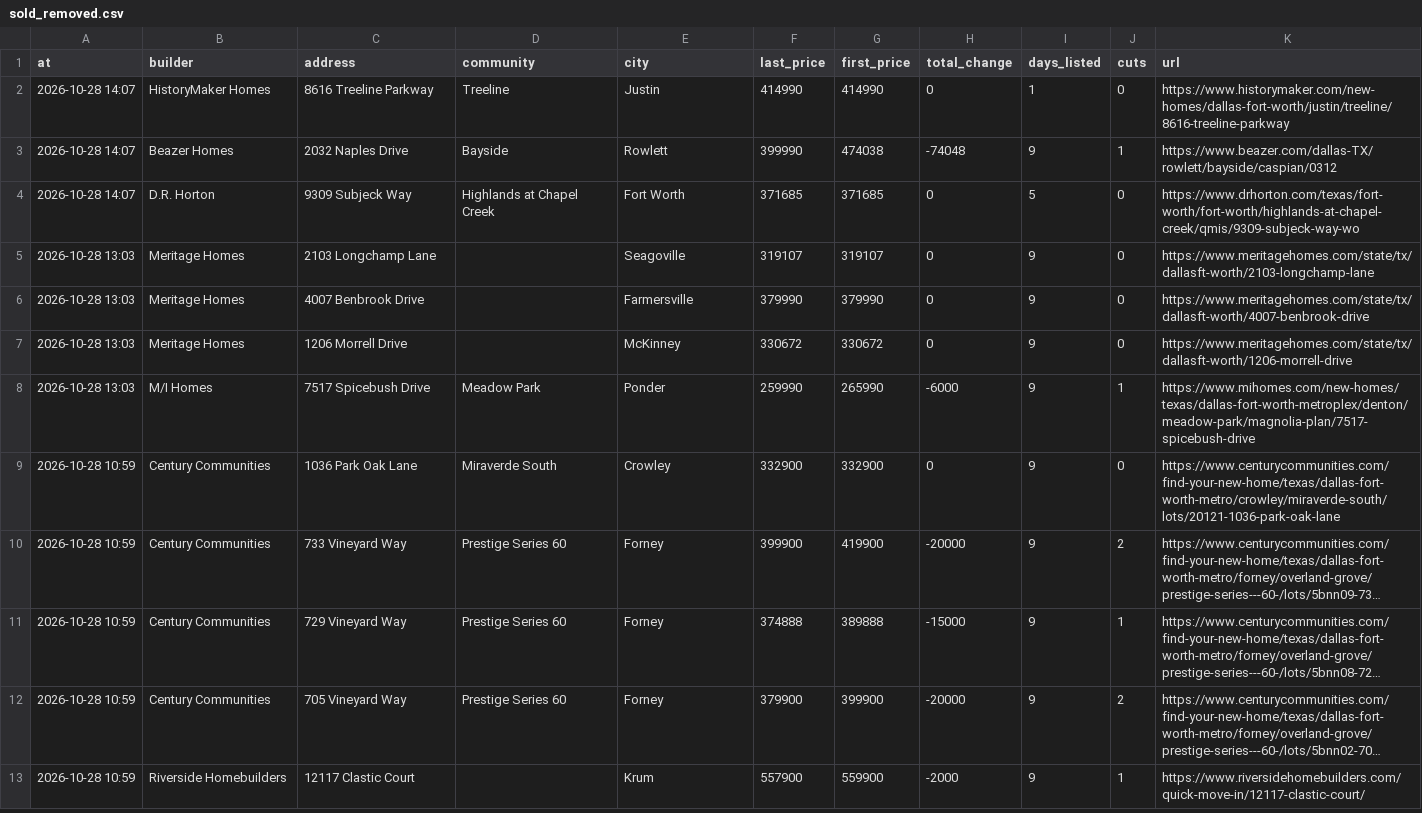
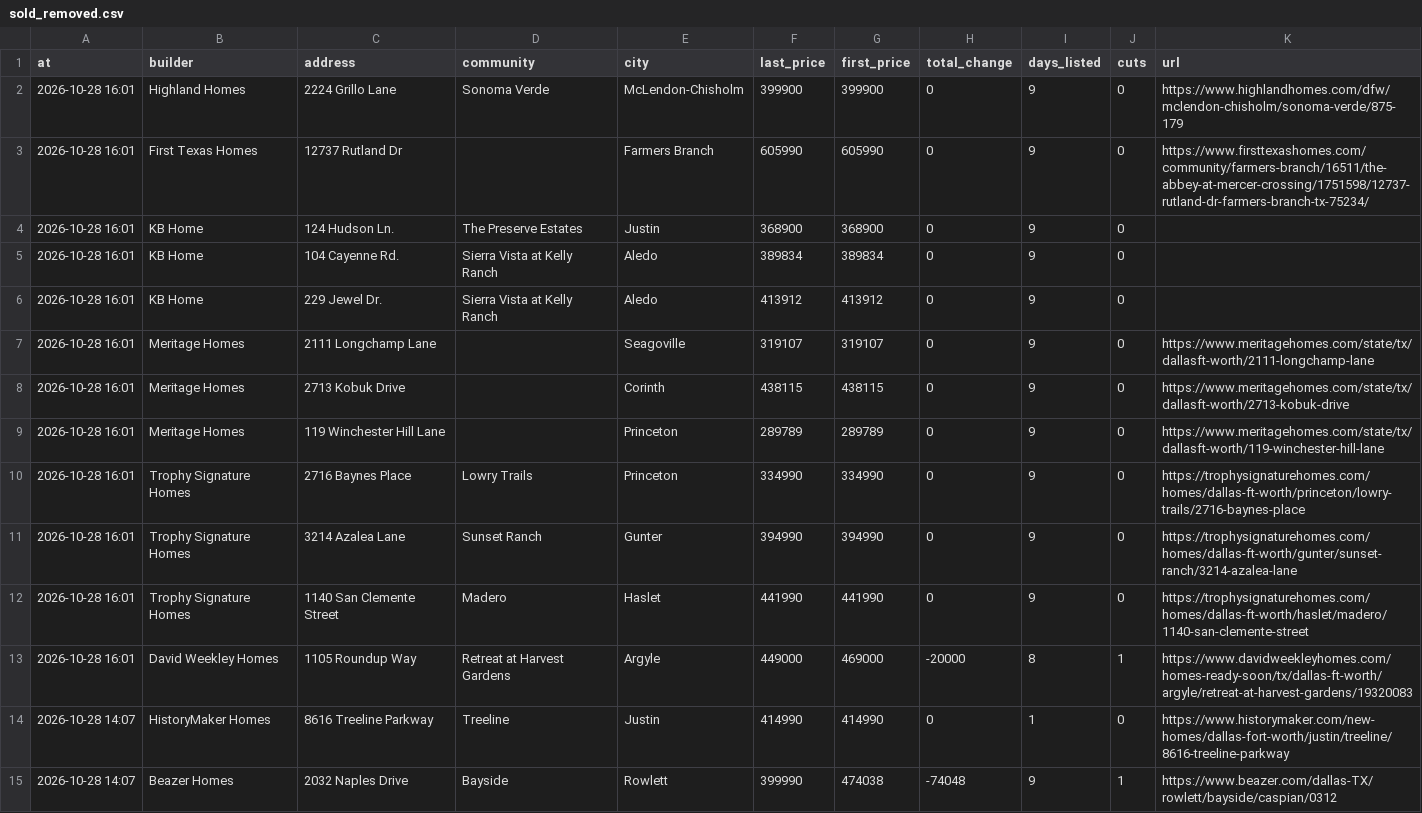
Before and after one commit to Crutledge13/dfw-builder-tracker, a CSV file: docs/data/sold_removed.csv, drawn as a sheet; only a part is shown; the shorter side is filled out with more unchanged rows; long unchanged cells end in ….

```diff
--- a/docs/data/sold_removed.csv
+++ b/docs/data/sold_removed.csv
@@ -1,2 +1,14 @@
 at,builder,address,community,city,last_price,first_price,total_change,days_listed,cuts,url
+2026-10-28 16:01,Highland Homes,2224 Grillo Lane,Sonoma Verde,McLendon-Chisholm,399900,399900,0,9,0,https://www.highlandhomes.com/dfw/mclendon-chisholm/sonoma-verde/875-179
+2026-10-28 16:01,First Texas Homes,12737 Rutland Dr,,Farmers Branch,605990,605990,0,9,0,https://www.firsttexashomes.com/community/farmers-branch/16511/the-abbey-at-mercer-crossing/1751598/12737-rutland-dr-farmers-branch-tx-75234/
+2026-10-28 16:01,KB Home,124 Hudson Ln.,The Preserve Estates,Justin,368900,368900,0,9,0,
+2026-10-28 16:01,KB Home,104 Cayenne Rd.,Sierra Vista at Kelly Ranch,Aledo,389834,389834,0,9,0,
+2026-10-28 16:01,KB Home,229 Jewel Dr.,Sierra Vista at Kelly Ranch,Aledo,413912,413912,0,9,0,
+2026-10-28 16:01,Meritage Homes,2111 Longchamp Lane,,Seagoville,319107,319107,0,9,0,https://www.meritagehomes.com/state/tx/dallasft-worth/2111-longchamp-lane
+2026-10-28 16:01,Meritage Homes,2713 Kobuk Drive,,Corinth,438115,438115,0,9,0,https://www.meritagehomes.com/state/tx/dallasft-worth/2713-kobuk-drive
+2026-10-28 16:01,Meritage Homes,119 Winchester Hill Lane,,Princeton,289789,289789,0,9,0,https://www.meritagehomes.com/state/tx/dallasft-worth/119-winchester-hill-lane
+2026-10-28 16:01,Trophy Signature Homes,2716 Baynes Place,Lowry Trails,Princeton,334990,334990,0,9,0,https://trophysignaturehomes.com/homes/dallas-ft-worth/princeton/lowry-trails/2716-baynes-place
+2026-10-28 16:01,Trophy Signature Homes,3214 Azalea Lane,Sunset Ranch,Gunter,394990,394990,0,9,0,https://trophysignaturehomes.com/homes/dallas-ft-worth/gunter/sunset-ranch/3214-azalea-lane
+2026-10-28 16:01,Trophy Signature Homes,1140 San Clemente Street,Madero,Haslet,441990,441990,0,9,0,https://trophysignaturehomes.com/homes/dallas-ft-worth/haslet/madero/1140-san-clemente-street
+2026-10-28 16:01,David Weekley Homes,1105 Roundup Way,Retreat at Harvest Gardens,Argyle,449000,469000,-20000,8,1,https://www.davidweekleyhomes.com/homes-ready-soon/tx/dallas-ft-worth/argyle/retreat-at-harvest-gardens/19320083
 2026-10-28 14:07,HistoryMaker Homes,8616 Treeline Parkway,Treeline,Justin,414990,414990,0,1,0,https://www.historymaker.com/new-homes/dallas-fort-worth/justin/treeline/8616-treeline-parkway
```
Also changed, not shown: docs/data/home_offers.csv, docs/data/new_homes.csv, 22 other files.
